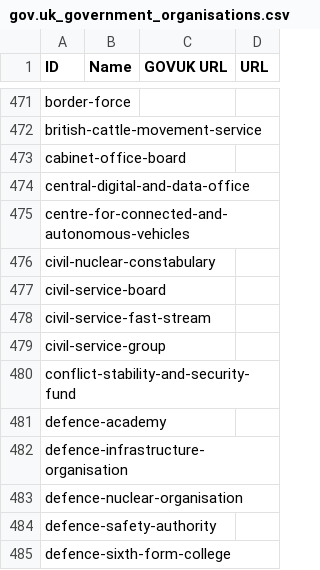
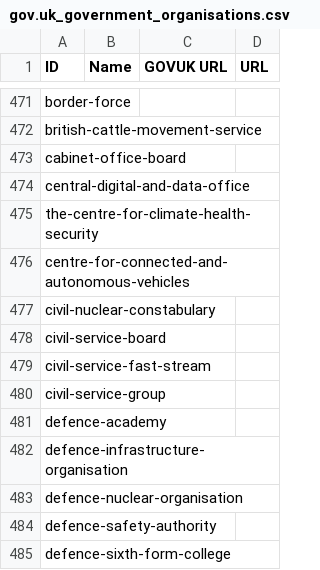
Before and after one commit to odileeds/uk-government-organisations, a CSV file: gov.uk_government_organisations.csv, drawn as a sheet; only a part is shown, gaps mark what is left out.

```diff
--- a/gov.uk_government_organisations.csv
+++ b/gov.uk_government_organisations.csv
@@ -474,2 +474,3 @@ cabinet-office-board,"",,
 central-digital-and-data-office,"",,
+the-centre-for-climate-health-security,"",,
 centre-for-connected-and-autonomous-vehicles,"",,
@@ -479,3 +480,2 @@ civil-service-fast-stream,"",,
 civil-service-group,"",,
-conflict-stability-and-security-fund,"",,
 defence-academy,"",,
```
Also changed, not shown: gov.uk_api_organisations-augmented.csv, gov.uk_api_organisations-augmented.tsv, 4 other files.
